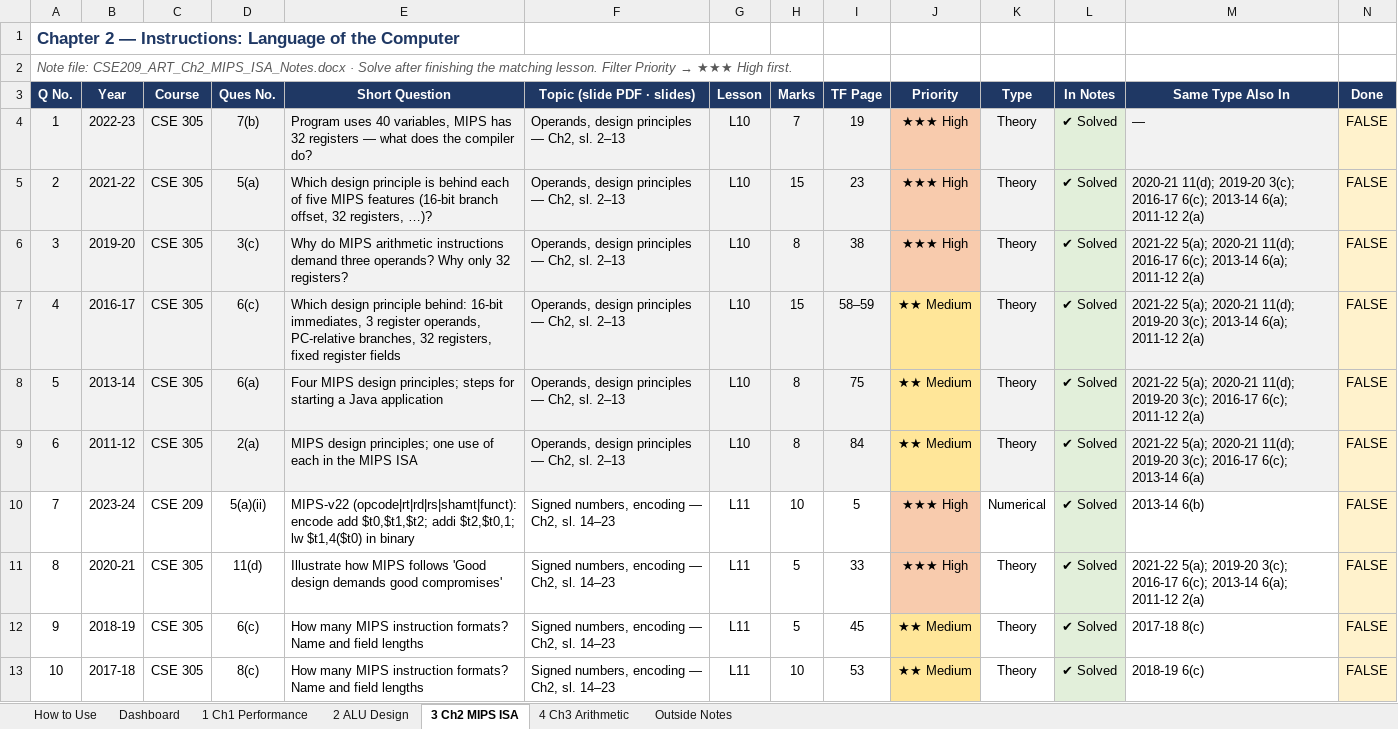
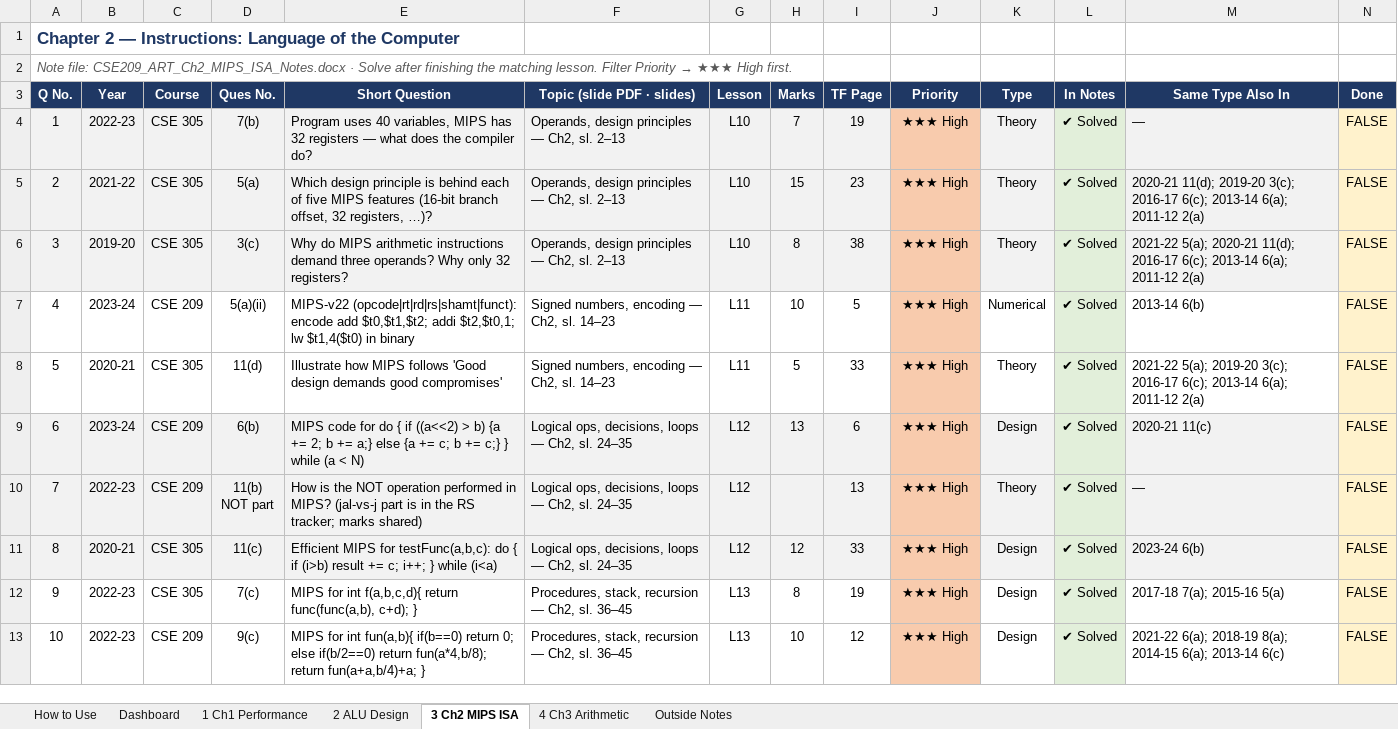
Before and after one commit to asef69/2-2, an Excel workbook: CSE 209/TF Prep/CSE209_ART_TF_Practice_Tracker.xlsx, sheet 3 Ch2 MIPS ISA, drawn as a sheet; only a part is shown; the shorter side is filled out with more unchanged rows; values as stored, in another font and other column widths than the file's, no borders; conditional formats not drawn; removed rows and columns are numbered as before the commit, all else as after; rows hold the shown columns only; the diff covers the shown part only; the diff names each change by its address in the sheet, - before the commit and + after, or states it on an @@ line.

```diff
--- a/CSE 209/TF Prep/CSE209_ART_TF_Practice_Tracker.xlsx (sheet 3 Ch2 MIPS ISA)
+++ b/CSE 209/TF Prep/CSE209_ART_TF_Practice_Tracker.xlsx (sheet 3 Ch2 MIPS ISA)
-row 7: 4 | 2016-17 | CSE 305 | 6(c) | Which design principle behind: 16-bit immediates, 3 register operands, PC-relative branches, 32 registers, fixed register fields | Operands, design principles — Ch2, sl. 2–13 | L10 | 15 | 58–59 | ★★ Medium | Theory | ✔ Solved | 2021-22 5(a); 2020-21 11(d); 2019-20 3(c); 2013-14 6(a); 2011-12 2(a) | FALSE
-row 8: 5 | 2013-14 | CSE 305 | 6(a) | Four MIPS design principles; steps for starting a Java application | Operands, design principles — Ch2, sl. 2–13 | L10 | 8 | 75 | ★★ Medium | Theory | ✔ Solved | 2021-22 5(a); 2020-21 11(d); 2019-20 3(c); 2016-17 6(c); 2011-12 2(a) | FALSE
-row 9: 6 | 2011-12 | CSE 305 | 2(a) | MIPS design principles; one use of each in the MIPS ISA | Operands, design principles — Ch2, sl. 2–13 | L10 | 8 | 84 | ★★ Medium | Theory | ✔ Solved | 2021-22 5(a); 2020-21 11(d); 2019-20 3(c); 2016-17 6(c); 2013-14 6(a) | FALSE
@@ column A (Q No.) renumbered between rows 7 and 33 @@
-row 12: 9 | 2018-19 | CSE 305 | 6(c) | How many MIPS instruction formats? Name and field lengths | Signed numbers, encoding — Ch2, sl. 14–23 | L11 | 5 | 45 | ★★ Medium | Theory | ✔ Solved | 2017-18 8(c) | FALSE
-row 13: 10 | 2017-18 | CSE 305 | 8(c) | How many MIPS instruction formats? Name and field lengths | Signed numbers, encoding — Ch2, sl. 14–23 | L11 | 10 | 53 | ★★ Medium | Theory | ✔ Solved | 2018-19 6(c) | FALSE
```
Also changed, not shown: 35 removed rows elsewhere in this sheet, sheet 4 Ch3 Arithmetic, sheet 1 Ch1 Performance, sheet Dashboard, sheet Outside Notes, sheet 2 ALU Design, 1 other file.
